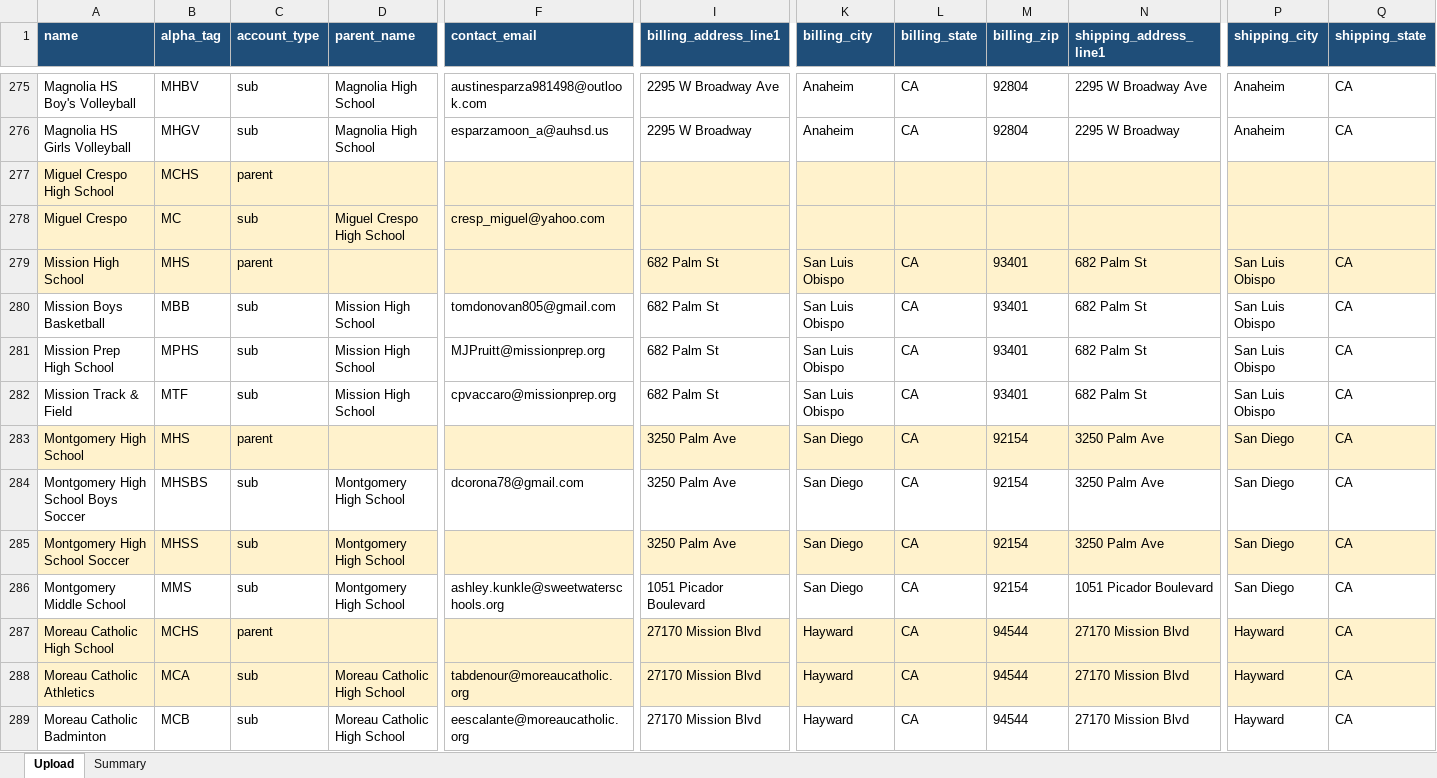
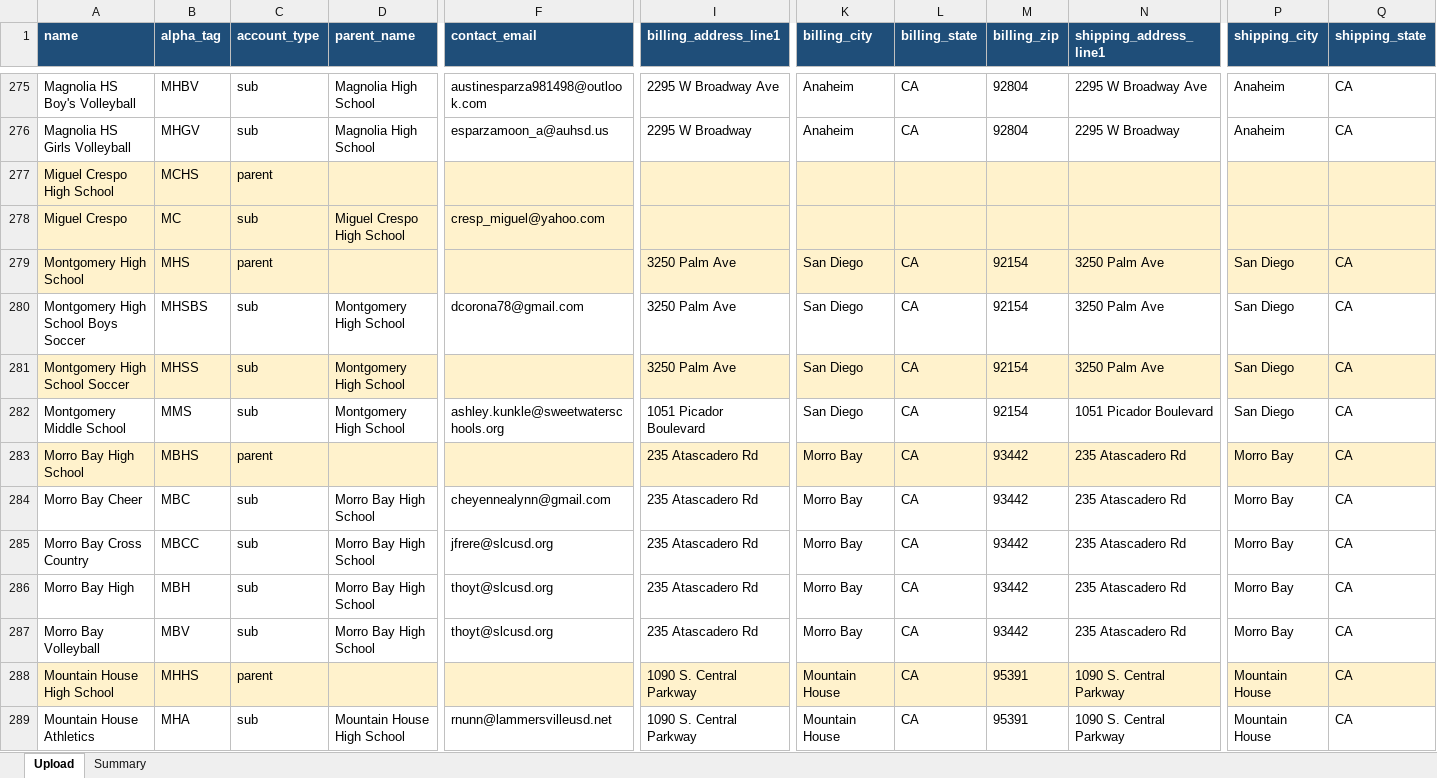
Before and after one commit to NationalSports/nsa-portal, an Excel workbook: data/customer-import/tier2_invented_parents.xlsx, sheet Upload, drawn as a sheet; only a part is shown, gaps mark what is left out; the shorter side is filled out with more unchanged rows; values as stored, in another font and other column widths than the file's, no borders; rows hold the shown columns only; the diff covers the shown part only; the diff names each change by its address in the sheet, - before the commit and + after, or states it on an @@ line.

```diff
--- a/data/customer-import/tier2_invented_parents.xlsx (sheet Upload)
+++ b/data/customer-import/tier2_invented_parents.xlsx (sheet Upload)
-row 279: Mission High School | MHS | parent |  |  | 682 Palm St | San Luis Obispo | CA | 93401 | 682 Palm St | San Luis Obispo | CA
-row 280: Mission Boys Basketball | MBB | sub | Mission High School | tomdonovan805@gmail.com | 682 Palm St | San Luis Obispo | CA | 93401 | 682 Palm St | San Luis Obispo | CA
-row 281: Mission Prep High School | MPHS | sub | Mission High School | MJPruitt@missionprep.org | 682 Palm St | San Luis Obispo | CA | 93401 | 682 Palm St | San Luis Obispo | CA
-row 282: Mission Track & Field | MTF | sub | Mission High School | cpvaccaro@missionprep.org | 682 Palm St | San Luis Obispo | CA | 93401 | 682 Palm St | San Luis Obispo | CA
-row 287: Moreau Catholic High School | MCHS | parent |  |  | 27170 Mission Blvd | Hayward | CA | 94544 | 27170 Mission Blvd | Hayward | CA
-row 288: Moreau Catholic Athletics | MCA | sub | Moreau Catholic High School | tabdenour@moreaucatholic.org | 27170 Mission Blvd | Hayward | CA | 94544 | 27170 Mission Blvd | Hayward | CA
-row 289: Moreau Catholic Badminton | MCB | sub | Moreau Catholic High School | eescalante@moreaucatholic.org | 27170 Mission Blvd | Hayward | CA | 94544 | 27170 Mission Blvd | Hayward | CA
```
Also changed, not shown: 11 removed rows elsewhere in this sheet, sheet Summary, data/customer-import/tier1_rock_solid.xlsx, data/customer-import/tier3_needs_review.xlsx, 5 other files.
